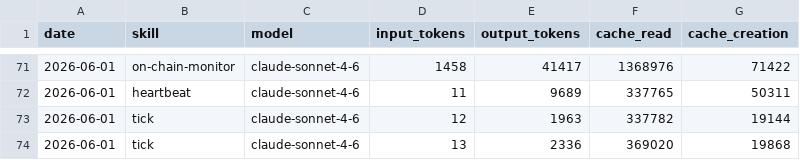
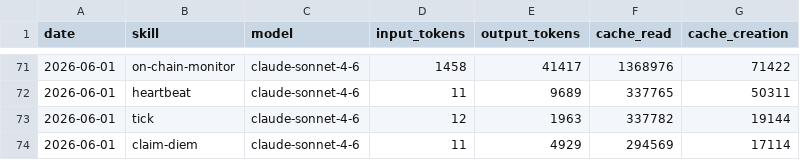
Before and after one commit to antfleet-ops/agent-autonomopoly, a CSV file: memory/token-usage.csv, drawn as a sheet; only a part is shown, gaps mark what is left out.

Commit message:
chore(claim-diem): auto-commit 2026-06-01

```diff
--- a/memory/token-usage.csv
+++ b/memory/token-usage.csv
@@ -73,2 +73,2 @@ date,skill,model,input_tokens,output_tokens,cache_read,cache_creation
 2026-06-01,tick,claude-sonnet-4-6,12,1963,337782,19144
-2026-06-01,tick,claude-sonnet-4-6,13,2336,369020,19868
+2026-06-01,claim-diem,claude-sonnet-4-6,11,4929,294569,17114
```
Also changed, not shown: 1 other file.
